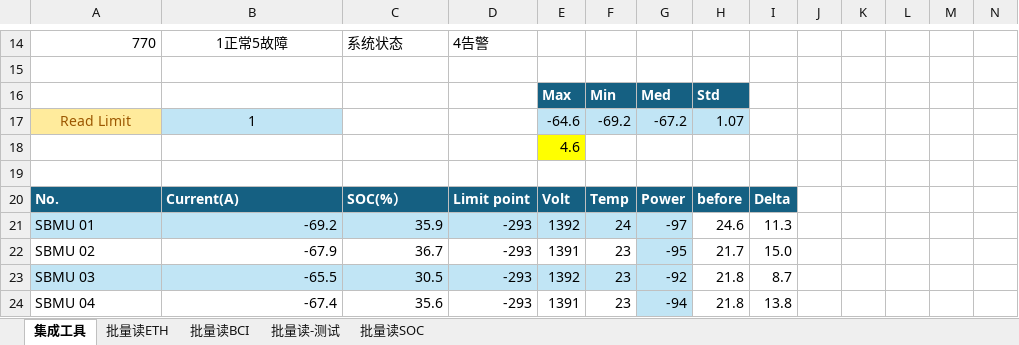
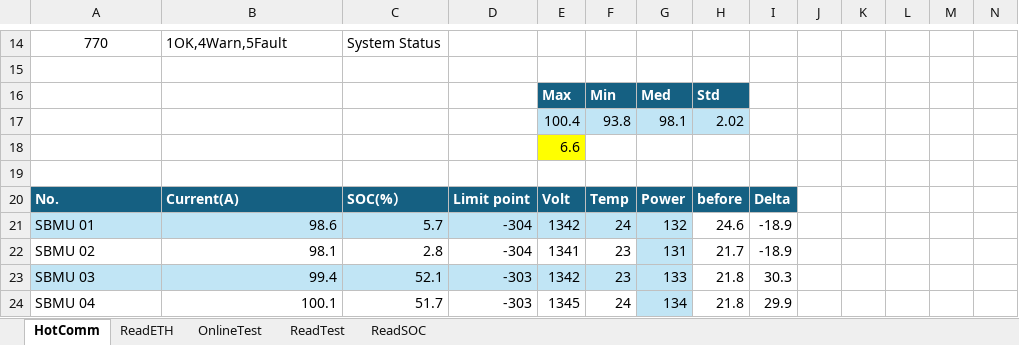
Before and after one commit to AlbertWang2018/tools, an Excel workbook: HotCommissionTool/ControlByETH-KBESS2.xlsm, sheet HotComm, drawn as a sheet; only a part is shown, gaps mark what is left out; values as stored, in another font and other column widths than the file's, no borders; charts and pictures and conditional formats not drawn; removed rows and columns are numbered as before the commit, all else as after; rows hold the shown columns only; the diff covers the shown part only; the diff names each change by its address in the sheet, - before the commit and + after, or states it on an @@ line.

```diff
--- a/HotCommissionTool/ControlByETH-KBESS2.xlsm (sheet HotComm)
+++ b/HotCommissionTool/ControlByETH-KBESS2.xlsm (sheet HotComm)
-sheet tab: 集成工具
+sheet tab: HotComm
-sheet tab: 批量读ETH
+sheet tab: ReadETH
-sheet tab: 批量读BCI
+sheet tab: OnlineTest
-sheet tab: 批量读-测试
+sheet tab: ReadTest
-sheet tab: 批量读SOC
+sheet tab: ReadSOC
-A14 alignment: right
+A14 alignment: center
-B14: 1正常5故障
+B14: 1OK,4Warn,5Fault
-B14 alignment: center
+B14 alignment: left
-C14: 系统状态
+C14: System Status
-D14: 4告警
+D14: (empty)
-row 17: Read Limit | 1 |  |  | -64.6 | -69.2 | -67.2 | 1.07
+row 17:  |  |  |  | 100.4 | 93.8 | 98.1 | 2.02
-E18: 4.6
+E18: 6.6
-B21: -69.2
+B21: 98.6
-C21: 35.9
+C21: 5.7
-D21:D22: -293
+D21:D22: -304
-E21: 1392
+E21: 1342
-G21: -97
+G21: 132
-I21: 11.3
+I21: -18.9
-B22: -67.9
+B22: 98.1
-C22: 36.7
+C22: 2.8
-E22: 1391
+E22: 1341
-G22: -95
+G22: 131
-I22: 15.0
+I22: -18.9
-B23: -65.5
+B23: 99.4
-C23: 30.5
+C23: 52.1
-D23:D24: -293
+D23:D24: -303
-E23: 1392
+E23: 1342
-G23: -92
+G23: 133
-I23: 8.7
+I23: 30.3
-B24: -67.4
+B24: 100.1
-C24: 35.6
+C24: 51.7
-E24: 1391
+E24: 1345
-F24: 23
+F24: 24
-G24: -94
+G24: 134
-I24: 13.8
+I24: 29.9
```
Also changed, not shown: 2 added rows, 2 removed rows, 164 edited cells and cell formats elsewhere in this sheet, sheet ReadSOC, sheet OnlineTest, sheet ReadETH, sheet ReadTest, charts or pictures, 4 other files.
